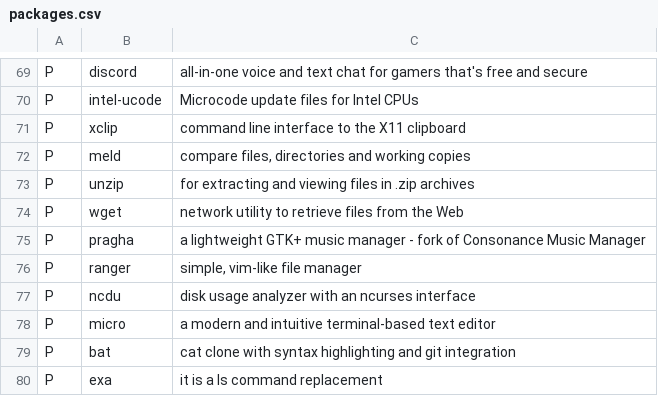
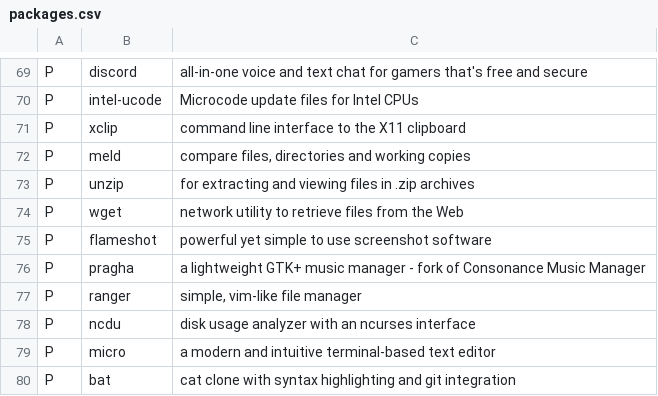
Before and after one commit to elkrien/EALIPS, a CSV file: packages.csv, drawn as a sheet; only a part is shown, gaps mark what is left out; the shorter side is filled out with more unchanged rows; the diff names each change by its address in the sheet, - before the commit and + after, or states it on an @@ line.

Commit message:
Update packages.csv

```diff
--- a/packages.csv
+++ b/packages.csv
+row 75: P | flameshot | powerful yet simple to use screenshot software
```
